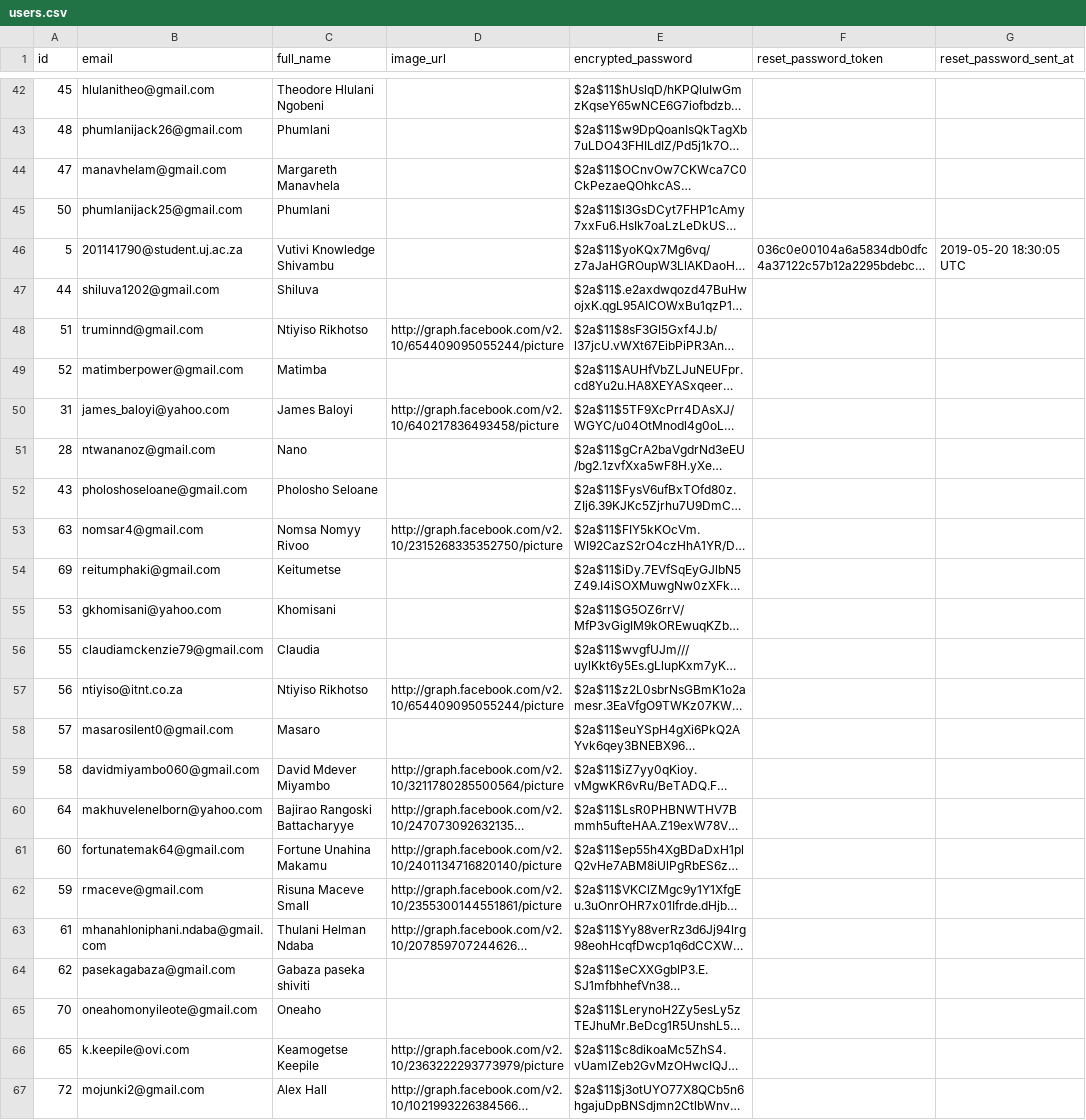
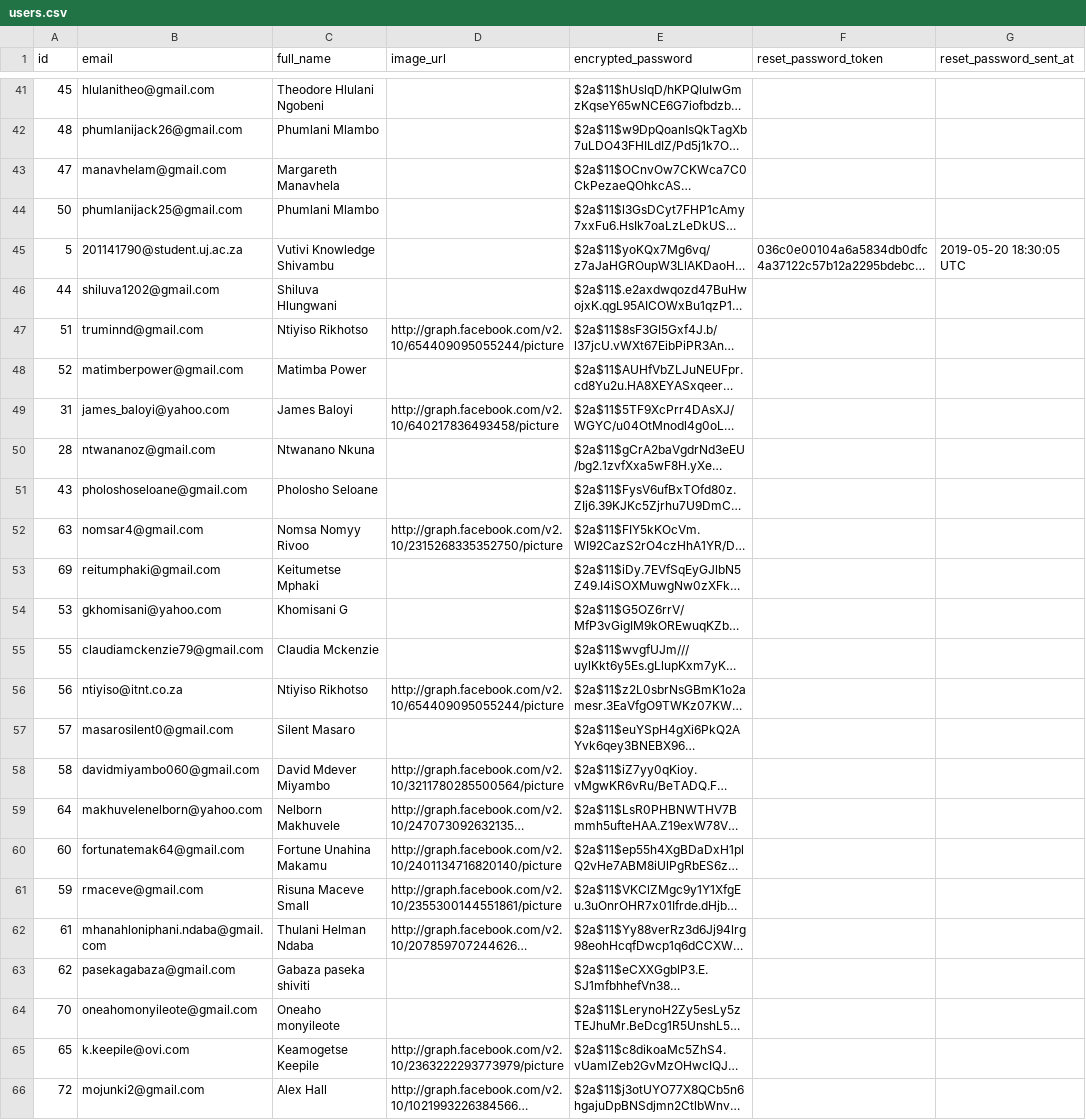
Before and after one commit to Vutivi/earlybirds-new, a CSV file: lib/seeds/users.csv, drawn as a sheet; only a part is shown, gaps mark what is left out; long unchanged cells end in …; addresses are those after the commit; the diff covers the shown part only; the diff names each change by its address in the sheet, - before the commit and + after, or states it on an @@ line.

```diff
--- a/lib/seeds/users.csv
+++ b/lib/seeds/users.csv
-C42 (full_name): Phumlani
+C42 (full_name): Phumlani Mlambo
-C44 (full_name): Phumlani
+C44 (full_name): Phumlani Mlambo
-C46 (full_name): Shiluva
+C46 (full_name): Shiluva Hlungwani
-C48 (full_name): Matimba
+C48 (full_name): Matimba Power
-C50 (full_name): Nano
+C50 (full_name): Ntwanano Nkuna
-C53 (full_name): Keitumetse
+C53 (full_name): Keitumetse Mphaki
-C54 (full_name): Khomisani
+C54 (full_name): Khomisani G
-C55 (full_name): Claudia
+C55 (full_name): Claudia Mckenzie
-C57 (full_name): Masaro
+C57 (full_name): Silent Masaro
-C59 (full_name): Bajirao Rangoski Battacharyye
+C59 (full_name): Nelborn Makhuvele
-C64 (full_name): Oneaho
+C64 (full_name): Oneaho monyileote
```
Also changed, not shown: 3 removed rows and 19 edited cells elsewhere in this file, 24 other files.
